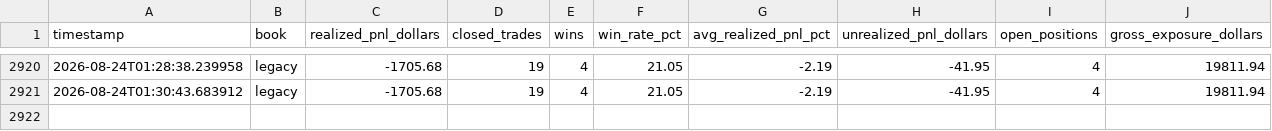
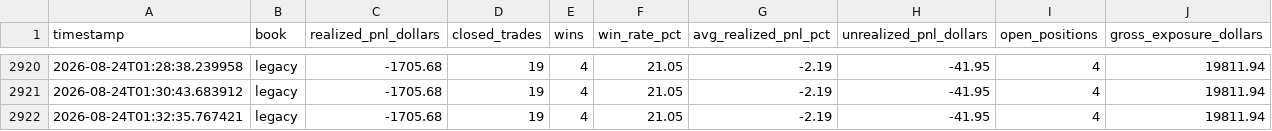
Before and after one commit to shreyask-1/trading-bot, a CSV file: logs/book_performance.csv, drawn as a sheet; only a part is shown, gaps mark what is left out; the diff names each change by its address in the sheet, - before the commit and + after, or states it on an @@ line.

```diff
--- a/logs/book_performance.csv
+++ b/logs/book_performance.csv
+row 2922: 2026-08-24T01:32:35.767421 | legacy | -1705.68 | 19 | 4 | 21.05 | -2.19 | -41.95 | 4 | 19811.94
```
Also changed, not shown: logs/engine_performance.csv, logs/performance.csv, 10 other files.
